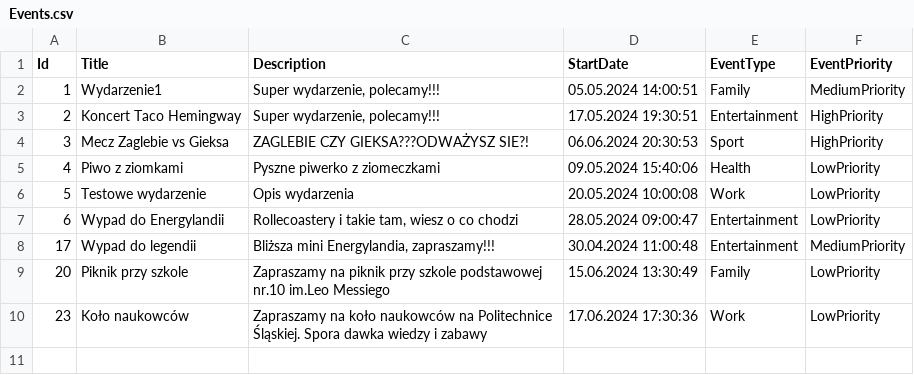
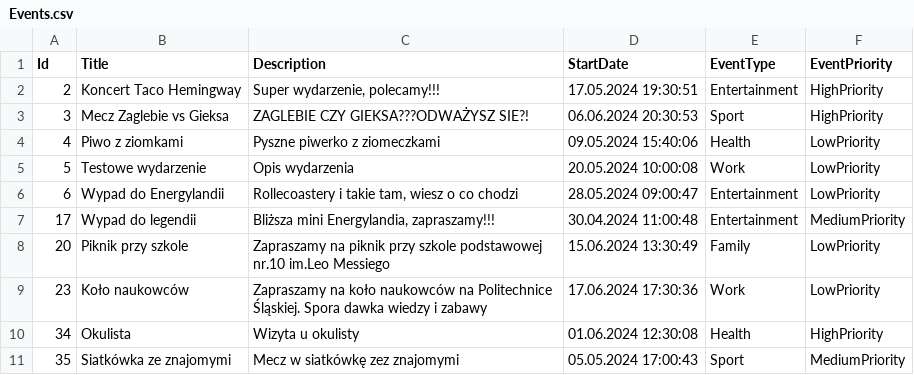
Before and after one commit to Farexx30/AdministratorWydarzen-WinForms, a CSV file: AdministratorWydarzen-WinForms/Data/Events.csv, drawn as a sheet; removed rows and columns are numbered as before the commit, all else as after; the diff names each change by its address in the sheet, - before the commit and + after, or states it on an @@ line.

```diff
--- a/AdministratorWydarzen-WinForms/Data/Events.csv
+++ b/AdministratorWydarzen-WinForms/Data/Events.csv
-row 2: 1 | Wydarzenie1 | Super wydarzenie, polecamy!!! | 05.05.2024 14:00:51 | Family | MediumPriority
+row 10: 34 | Okulista | Wizyta u okulisty | 01.06.2024 12:30:08 | Health | HighPriority
+row 11: 35 | Siatkówka ze znajomymi | Mecz w siatkówkę zez znajomymi | 05.05.2024 17:00:43 | Sport | MediumPriority
```
Also changed, not shown: 16 other files.
